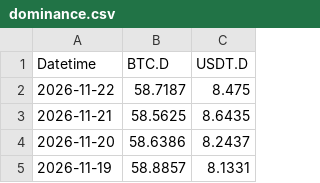
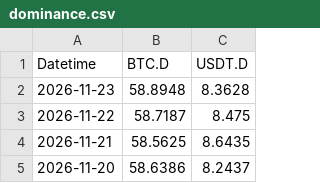
Before and after one commit to hhysteric/btc-momentum-pro, a CSV file: data/dominance.csv, drawn as a sheet; only a part is shown; the shorter side is filled out with more unchanged rows; the diff names each change by its address in the sheet, - before the commit and + after, or states it on an @@ line.

```diff
--- a/data/dominance.csv
+++ b/data/dominance.csv
+row 2: 2026-11-23 | 58.8948 | 8.3628
```
Also changed, not shown: data/mvrv.csv, data/nupl.csv, 9 other files.
